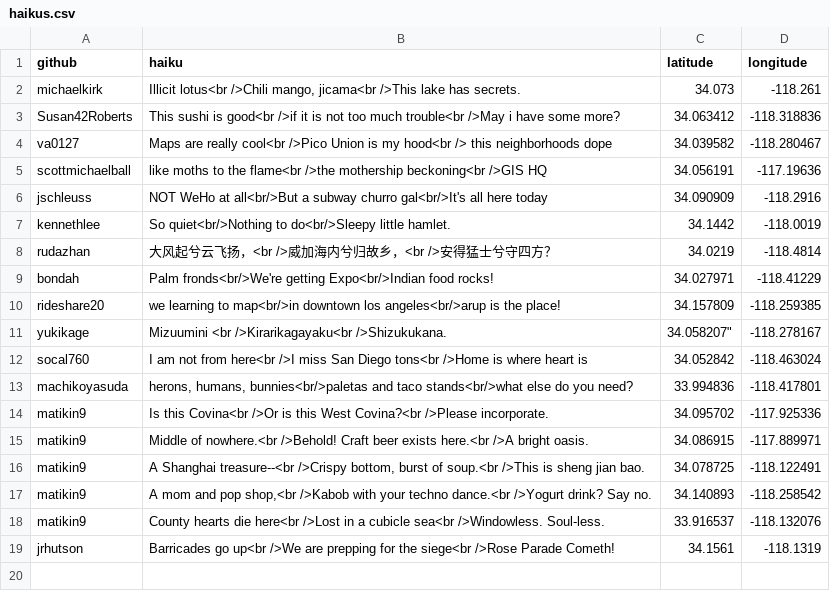
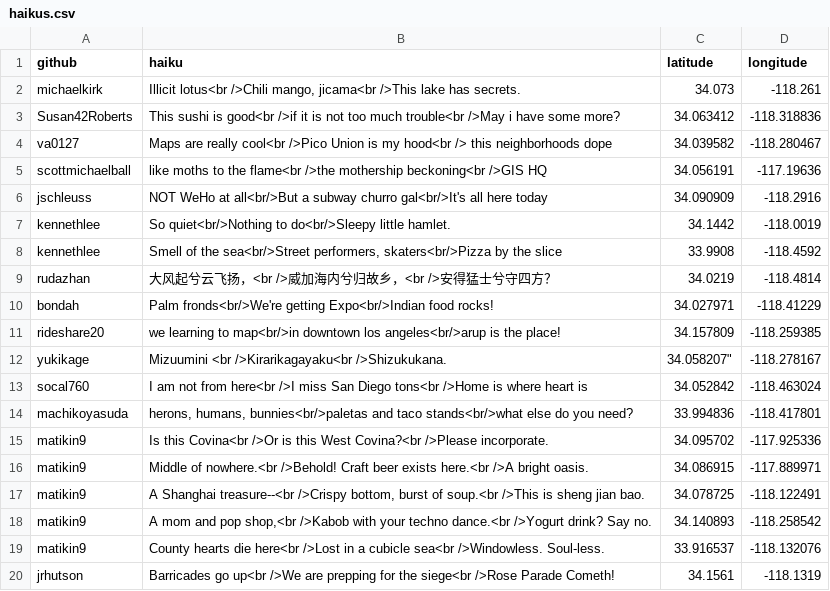
Before and after one commit to maptimeLA/neighborhoods, a CSV file: haikus.csv, drawn as a sheet; the diff names each change by its address in the sheet, - before the commit and + after, or states it on an @@ line.

Commit message:
add a haiku

```diff
--- a/haikus.csv
+++ b/haikus.csv
+row 8: kennethlee | Smell of the sea<br/>Street performers, skaters<br/>Pizza by the slice | 33.9908 | -118.4592
```
